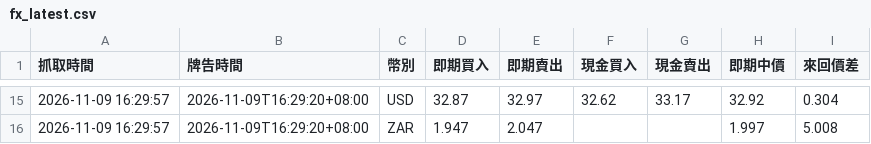
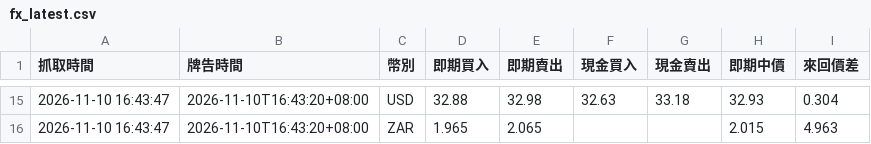
Before and after one commit to BCJACK0125/Bond-Yield-Spread-Calculator, a CSV file: data/fx_latest.csv, drawn as a sheet; only a part is shown, gaps mark what is left out; the diff covers the shown part only.

```diff
--- a/data/fx_latest.csv
+++ b/data/fx_latest.csv
@@ -15,2 +15,2 @@
-2026-11-09 16:29:57,2026-11-09T16:29:20+08:00,USD,32.87,32.97,32.62,33.17,32.92,0.304
-2026-11-09 16:29:57,2026-11-09T16:29:20+08:00,ZAR,1.947,2.047,,,1.997,5.008
+2026-11-10 16:43:47,2026-11-10T16:43:20+08:00,USD,32.88,32.98,32.63,33.18,32.93,0.304
+2026-11-10 16:43:47,2026-11-10T16:43:20+08:00,ZAR,1.965,2.065,,,2.015,4.963
```
Also changed, not shown: 84 edited cells elsewhere in this file, data/bonds_latest.csv, 1 other file.
